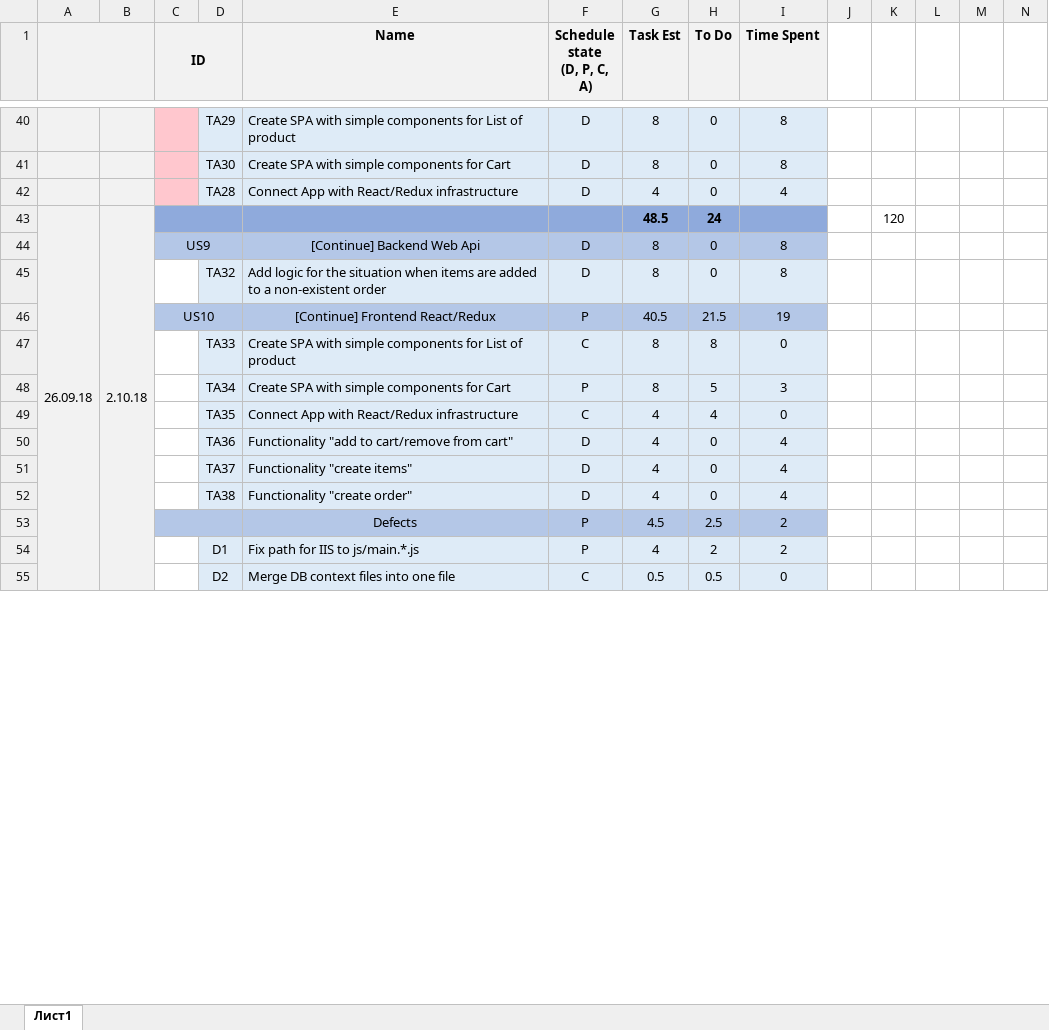
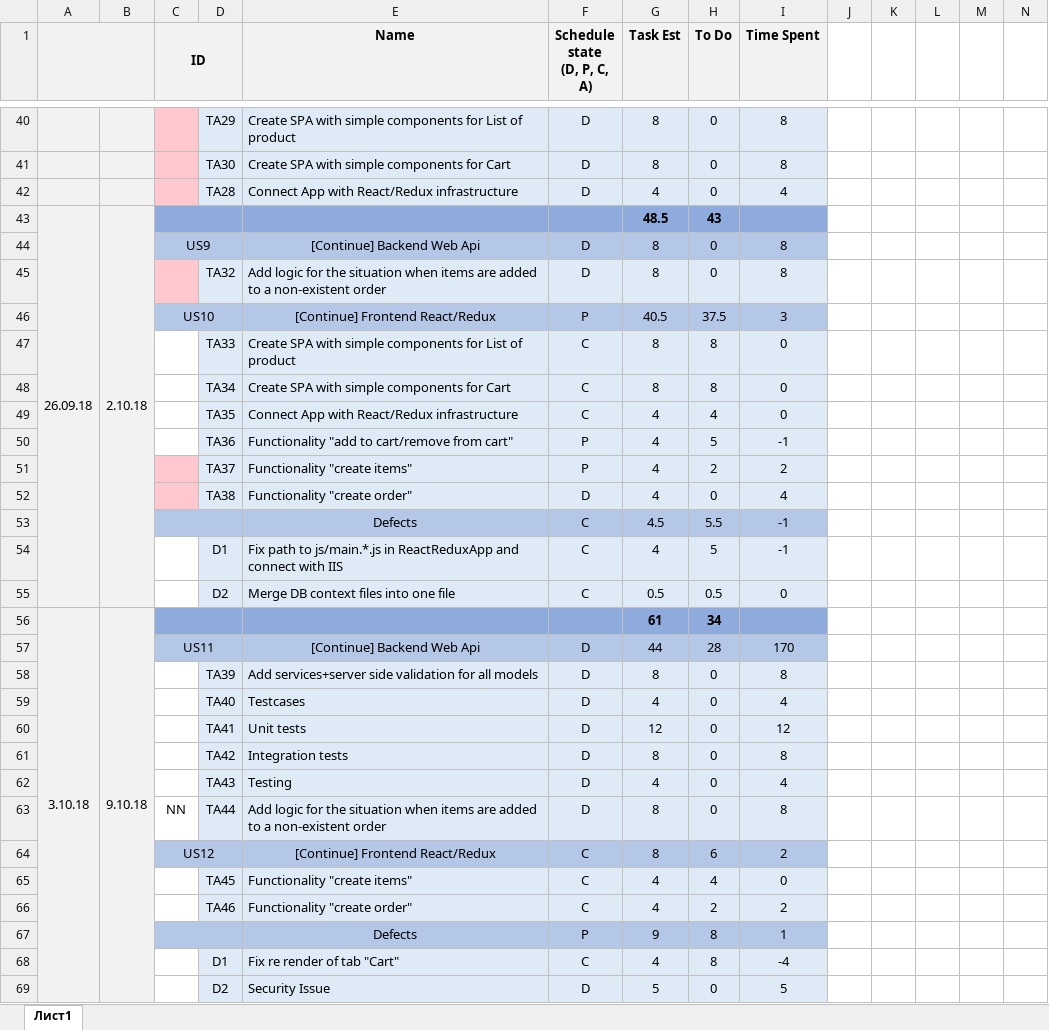
Before and after one commit to Vikroriia/DOTNET_React_App, an Excel workbook: SelfEducationPlan.xlsx, sheet Лист1, drawn as a sheet; only a part is shown, gaps mark what is left out; values as stored, in another font and other column widths than the file's, no borders; removed rows and columns are numbered as before the commit, all else as after; rows hold the shown columns only; the diff covers the shown part only; the diff names each change by its address in the sheet, - before the commit and + after, or states it on an @@ line.

Commit message:
Update plan (add US11-US13 and Defects)

```diff
--- a/SelfEducationPlan.xlsx (sheet Лист1)
+++ b/SelfEducationPlan.xlsx (sheet Лист1)
-H43 (To Do): 24
+H43 (To Do): 43
-K43: 120
+K43: (empty)
-C45 fill: none
+C45 fill: #FFC7CE
-H46 (To Do): 21.5
+H46 (To Do): 37.5
-I46 (Time Spent): 19
+I46 (Time Spent): 3
-F48 (Schedule state (D, P, C, A)): P
+F48 (Schedule state (D, P, C, A)): C
-H48 (To Do): 5
+H48 (To Do): 8
-I48 (Time Spent): 3
+I48 (Time Spent): 0
-F50:F51 (Schedule state (D, P, C, A)): D
+F50:F51 (Schedule state (D, P, C, A)): P
-H50 (To Do): 0
+H50 (To Do): 5
-I50 (Time Spent): 4
+I50 (Time Spent): -1
-C51:C52 fill: none
+C51:C52 fill: #FFC7CE
-H51 (To Do): 0
+H51 (To Do): 2
-I51 (Time Spent): 4
+I51 (Time Spent): 2
-row 53:  |  |  |  | Defects | P | 4.5 | 2.5 | 2
-row 54:  |  |  | D1 | Fix path for IIS to js/main.*.js | P | 4 | 2 | 2
+row 53:  |  |  |  | Defects | C | 4.5 | 5.5 | -1
+row 54:  |  |  | D1 | Fix path to js/main.*.js in ReactReduxApp and connect with IIS | C | 4 | 5 | -1
+row 56: 3.10.18 | 9.10.18 |  |  |  |  | 61 | 34
+row 57:  |  | US11 |  | [Continue] Backend Web Api | D | 44 | 28 | 170
+row 58:  |  |  | TA39 | Add services+server side validation for all models | D | 8 | 0 | 8
+row 59:  |  |  | TA40 | Testcases | D | 4 | 0 | 4
+row 60:  |  |  | TA41 | Unit tests | D | 12 | 0 | 12
+row 61:  |  |  | TA42 | Integration tests | D | 8 | 0 | 8
+row 62:  |  |  | TA43 | Testing | D | 4 | 0 | 4
+row 63:  |  | NN | TA44 | Add logic for the situation when items are added to a non-existent order | D | 8 | 0 | 8
+row 64:  |  | US12 |  | [Continue] Frontend React/Redux | C | 8 | 6 | 2
+row 65:  |  |  | TA45 | Functionality "create items" | C | 4 | 4 | 0
+row 66:  |  |  | TA46 | Functionality "create order" | C | 4 | 2 | 2
+row 67:  |  |  |  | Defects | P | 9 | 8 | 1
+row 68:  |  |  | D1 | Fix re render of tab "Cart" | C | 4 | 8 | -4
+row 69:  |  |  | D2 | Security Issue | D | 5 | 0 | 5
```
Also changed, not shown: 4 added rows, 3 removed rows and 4 edited cells elsewhere in this sheet, formulas that keep their value.
